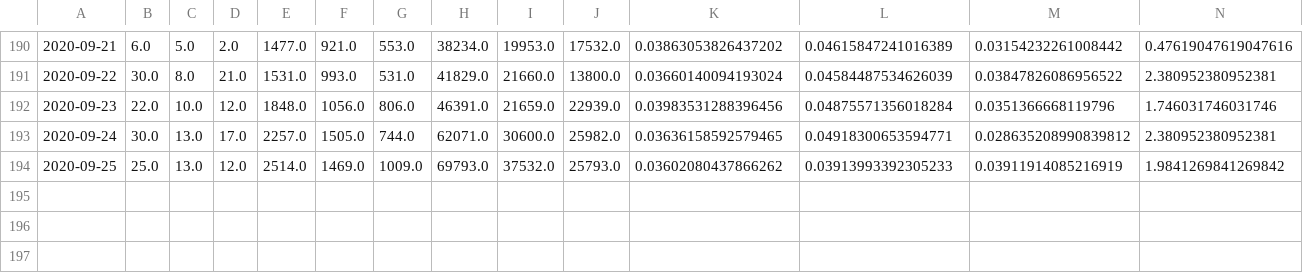
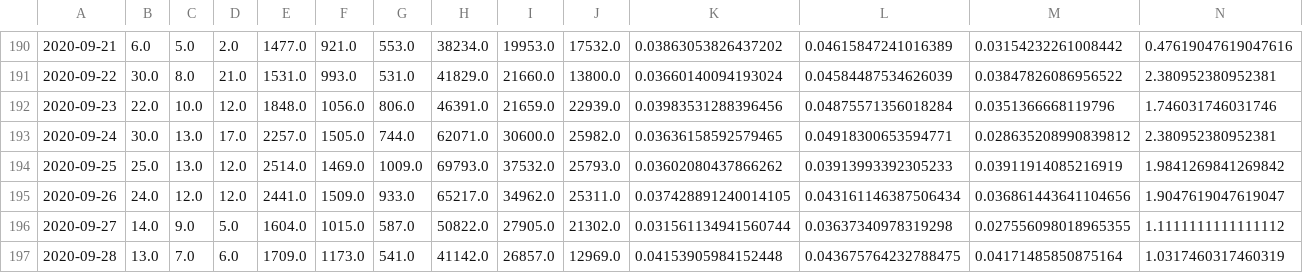
Before and after one commit to jvanderberg/covid-19, a CSV file: regional_north_south.csv, drawn as a sheet; only a part is shown, gaps mark what is left out; rows hold the shown columns only; the diff names each change by its address in the sheet, - before the commit and + after, or states it on an @@ line.

```diff
--- a/regional_north_south.csv
+++ b/regional_north_south.csv
+row 195: 2020-09-26 | 24.0 | 12.0 | 12.0 | 2441.0 | 1509.0 | 933.0 | 65217.0 | 34962.0 | 25311.0 | 0.037428891240014105 | 0.043161146387506434 | 0.036861443641104656 | 1.9047619047619047
+row 196: 2020-09-27 | 14.0 | 9.0 | 5.0 | 1604.0 | 1015.0 | 587.0 | 50822.0 | 27905.0 | 21302.0 | 0.031561134941560744 | 0.03637340978319298 | 0.027556098018965355 | 1.1111111111111112
+row 197: 2020-09-28 | 13.0 | 7.0 | 6.0 | 1709.0 | 1173.0 | 541.0 | 41142.0 | 26857.0 | 12969.0 | 0.04153905984152448 | 0.043675764232788475 | 0.04171485850875164 | 1.0317460317460319
```
Also changed, not shown: state_first_second_wave.csv, state_hospitalization.csv, 38 other files.
